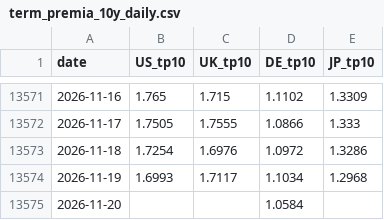
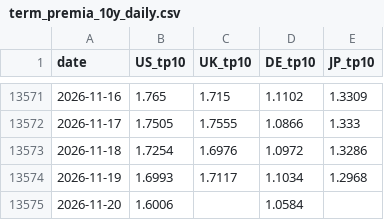
Before and after one commit to WillBtK/term_structure, a CSV file: exports/term_premia_10y_daily.csv, drawn as a sheet; only a part is shown, gaps mark what is left out.

```diff
--- a/exports/term_premia_10y_daily.csv
+++ b/exports/term_premia_10y_daily.csv
@@ -13574,2 +13574,2 @@ date,US_tp10,UK_tp10,DE_tp10,JP_tp10
 2026-11-19,1.6993,1.7117,1.1034,1.2968
-2026-11-20,,,1.0584,
+2026-11-20,1.6006,,1.0584,
```
Also changed, not shown: 2 other files.
